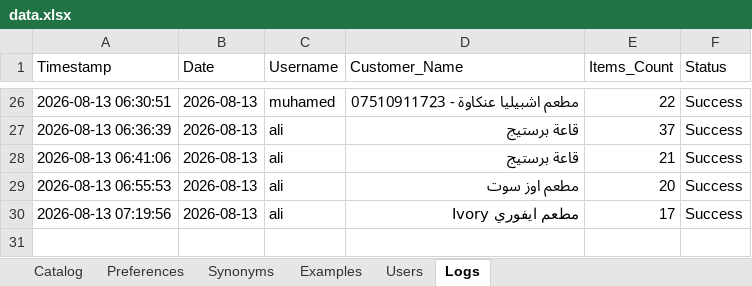
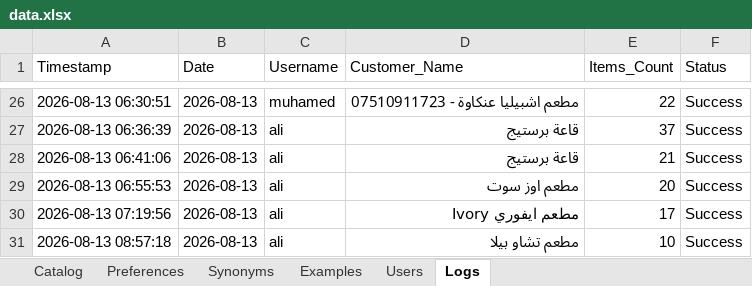
Before and after one commit to aliothman1997/order-entry-system, an Excel workbook: data.xlsx, sheet Logs, drawn as a sheet; only a part is shown, gaps mark what is left out; values as stored, in another font and other column widths than the file's, no borders; the diff names each change by its address in the sheet, - before the commit and + after, or states it on an @@ line.

Commit message:
تسجيل عملية طلبية جديدة لـ مطعم تشاو بيلا

```diff
--- a/data.xlsx (sheet Logs)
+++ b/data.xlsx (sheet Logs)
+row 31: 2026-08-13 08:57:18 | 2026-08-13 | ali | مطعم تشاو بيلا | 10 | Success
```
